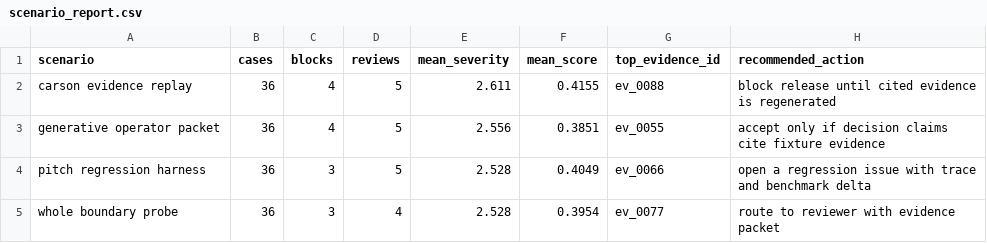
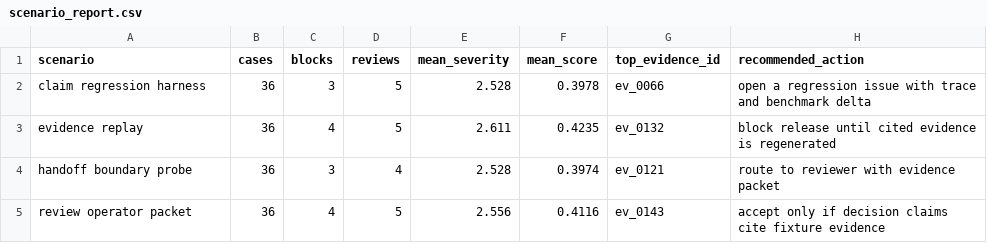
Before and after one commit to t7r0n/carbide, a CSV file: outputs/scenario_report.csv, drawn as a sheet.

```diff
--- a/outputs/scenario_report.csv
+++ b/outputs/scenario_report.csv
@@ -1,5 +1,5 @@
 scenario,cases,blocks,reviews,mean_severity,mean_score,top_evidence_id,recommended_action
-carson evidence replay,36,4,5,2.611,0.4155,ev_0088,block release until cited evidence is regenerated
-generative operator packet,36,4,5,2.556,0.3851,ev_0055,accept only if decision claims cite fixture evidence
-pitch regression harness,36,3,5,2.528,0.4049,ev_0066,open a regression issue with trace and benchmark delta
-whole boundary probe,36,3,4,2.528,0.3954,ev_0077,route to reviewer with evidence packet
+claim regression harness,36,3,5,2.528,0.3978,ev_0066,open a regression issue with trace and benchmark delta
+evidence replay,36,4,5,2.611,0.4235,ev_0132,block release until cited evidence is regenerated
+handoff boundary probe,36,3,4,2.528,0.3974,ev_0121,route to reviewer with evidence packet
+review operator packet,36,4,5,2.556,0.4116,ev_0143,accept only if decision claims cite fixture evidence
```
Also changed, not shown: 21 other files.
